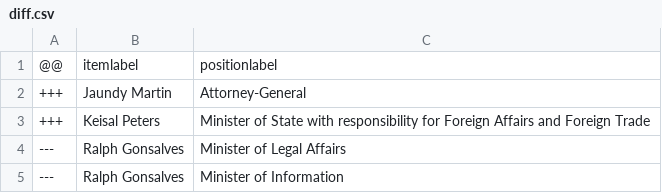
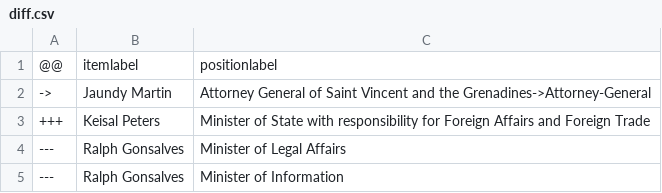
Before and after one commit to every-politician-scrapers/st-vincent-and-the-grenadines, a CSV file: sources/cabinet/2022-06-idg/diff.csv, drawn as a sheet.

```diff
--- a/sources/cabinet/2022-06-idg/diff.csv
+++ b/sources/cabinet/2022-06-idg/diff.csv
@@ -1,3 +1,3 @@
 @@,itemlabel,positionlabel
-+++,Jaundy Martin,Attorney-General
+->,Jaundy Martin,Attorney General of Saint Vincent and the Grenadines->Attorney-General
 +++,Keisal Peters,Minister of State with responsibility for Foreign Affairs and Foreign Trade
```
Also changed, not shown: sources/cabinet/2020-11-gonsalves-5-announcement/wikidata.csv, sources/cabinet/2022-06-idg/wikidata.csv, 5 other files.
